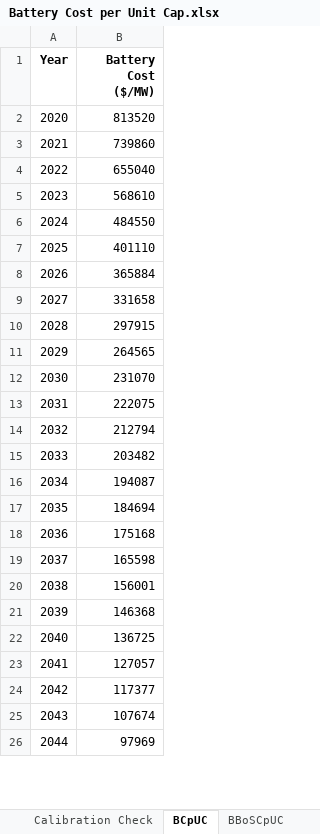
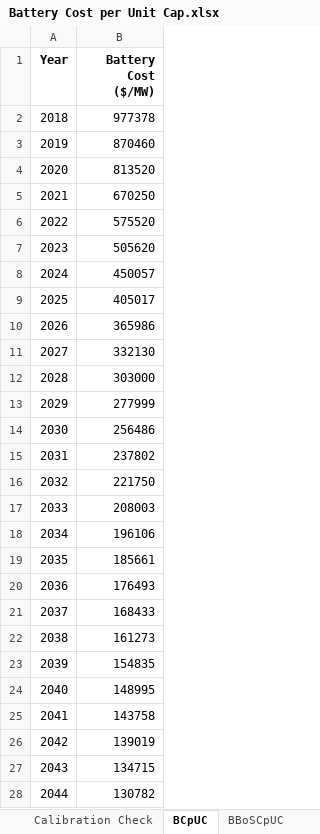
Before and after one commit to EnergyInnovation/eps-canada, an Excel workbook: InputData/elec/BCpUC/Battery Cost per Unit Cap.xlsx, sheet BCpUC, drawn as a sheet; only a part is shown; values as stored, in another font and other column widths than the file's, no borders; addresses are those after the commit; the diff covers the shown part only; the diff names each change by its address in the sheet, - before the commit and + after, or states it on an @@ line.

```diff
--- a/InputData/elec/BCpUC/Battery Cost per Unit Cap.xlsx (sheet BCpUC)
+++ b/InputData/elec/BCpUC/Battery Cost per Unit Cap.xlsx (sheet BCpUC)
+row 2: 2018 | 977378
+row 3: 2019 | 870460
-B5 (Battery Cost ($/MW)): 739860
+B5 (Battery Cost ($/MW)): 670250
-B6 (Battery Cost ($/MW)): 655040
+B6 (Battery Cost ($/MW)): 575520
-B7 (Battery Cost ($/MW)): 568610
+B7 (Battery Cost ($/MW)): 505620
-B8 (Battery Cost ($/MW)): 484550
+B8 (Battery Cost ($/MW)): 450057
-B9 (Battery Cost ($/MW)): 401110
+B9 (Battery Cost ($/MW)): 405017
-B10 (Battery Cost ($/MW)): 365884
+B10 (Battery Cost ($/MW)): 365986
-B11 (Battery Cost ($/MW)): 331658
+B11 (Battery Cost ($/MW)): 332130
-B12 (Battery Cost ($/MW)): 297915
+B12 (Battery Cost ($/MW)): 303000
-B13 (Battery Cost ($/MW)): 264565
+B13 (Battery Cost ($/MW)): 277999
-B14 (Battery Cost ($/MW)): 231070
+B14 (Battery Cost ($/MW)): 256486
-B15 (Battery Cost ($/MW)): 222075
+B15 (Battery Cost ($/MW)): 237802
-B16 (Battery Cost ($/MW)): 212794
+B16 (Battery Cost ($/MW)): 221750
-B17 (Battery Cost ($/MW)): 203482
+B17 (Battery Cost ($/MW)): 208003
-B18 (Battery Cost ($/MW)): 194087
+B18 (Battery Cost ($/MW)): 196106
-B19 (Battery Cost ($/MW)): 184694
+B19 (Battery Cost ($/MW)): 185661
-B20 (Battery Cost ($/MW)): 175168
+B20 (Battery Cost ($/MW)): 176493
-B21 (Battery Cost ($/MW)): 165598
+B21 (Battery Cost ($/MW)): 168433
-B22 (Battery Cost ($/MW)): 156001
+B22 (Battery Cost ($/MW)): 161273
-B23 (Battery Cost ($/MW)): 146368
+B23 (Battery Cost ($/MW)): 154835
-B24 (Battery Cost ($/MW)): 136725
+B24 (Battery Cost ($/MW)): 148995
-B25 (Battery Cost ($/MW)): 127057
+B25 (Battery Cost ($/MW)): 143758
-B26 (Battery Cost ($/MW)): 117377
+B26 (Battery Cost ($/MW)): 139019
-B27 (Battery Cost ($/MW)): 107674
+B27 (Battery Cost ($/MW)): 134715
-B28 (Battery Cost ($/MW)): 97969
+B28 (Battery Cost ($/MW)): 130782
```
Also changed, not shown: 6 edited cells elsewhere in this sheet, sheet NREL ATB, sheet Calibration Check, sheet BBoSCpUC, sheet About, formulas that keep their value, charts or pictures, InputData/elec/BECF/BAU Expected Capacity Factors.xlsx, InputData/fuels/BFPaT/BAU Fuel Prices and Taxes.xlsx, 32 other files.
